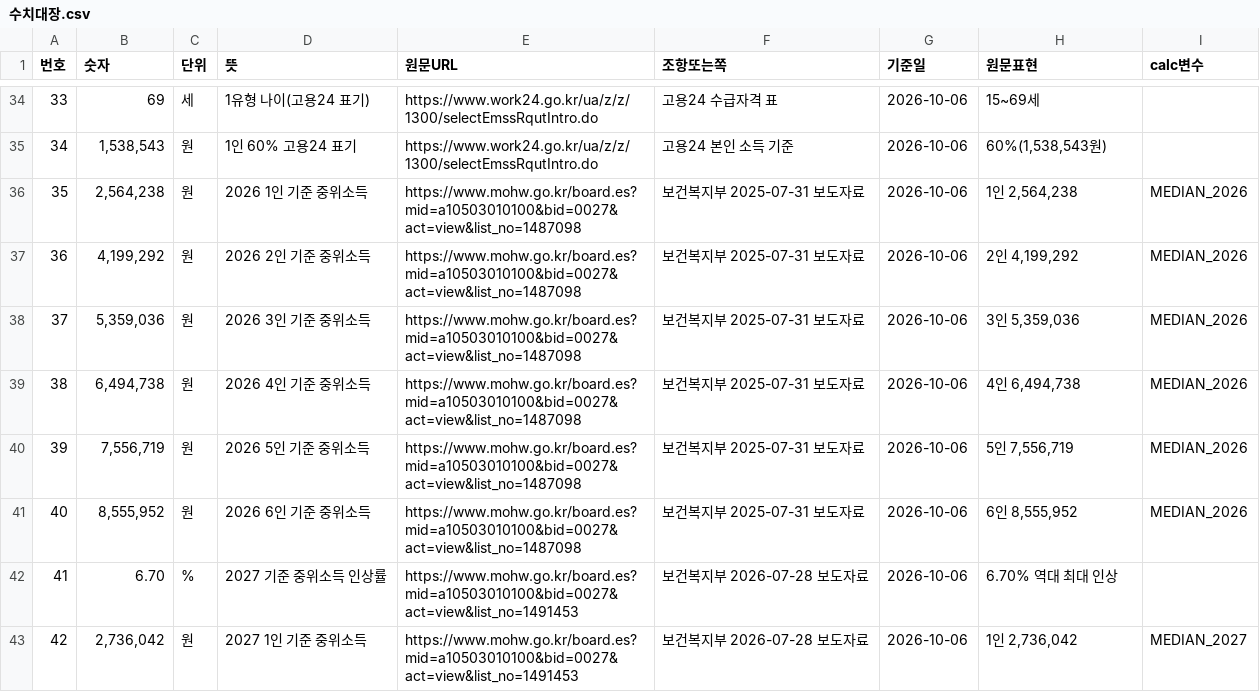
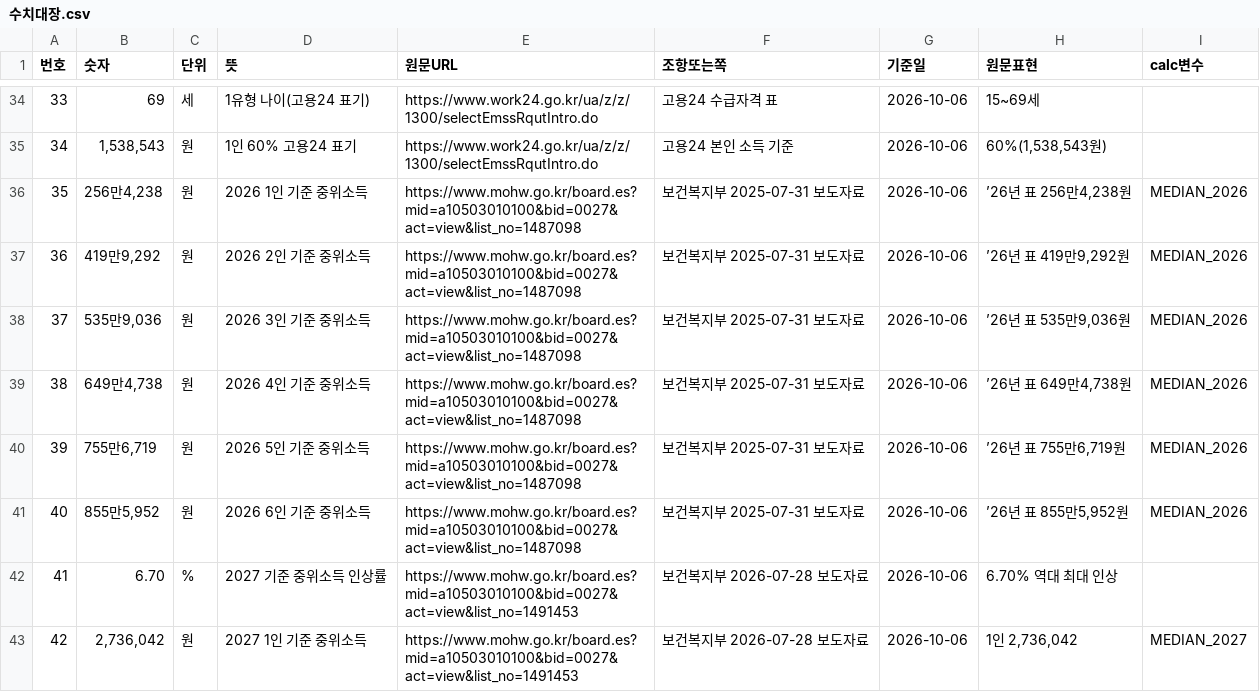
Before and after one commit to GG-Kevin/webtest, a CSV file: 작업/2026-10-11_국민취업지원/수치대장.csv, drawn as a sheet; only a part is shown, gaps mark what is left out.

```diff
--- a/작업/2026-10-11_국민취업지원/수치대장.csv
+++ b/작업/2026-10-11_국민취업지원/수치대장.csv
@@ -35,8 +35,8 @@
 34,"1,538,543",원,1인 60% 고용24 표기,https://www.work24.go.kr/ua/z/z/1300/selectEmssRqutIntro.do,고용24 본인 소득 기준,2026-10-06,"60%(1,538,543원)",
-35,"2,564,238",원,2026 1인 기준 중위소득,https://www.mohw.go.kr/board.es?mid=a10503010100&bid=0027&act=view&list_no=1487098,보건복지부 2025-07-31 보도자료,2026-10-06,"1인 2,564,238",MEDIAN_2026
-36,"4,199,292",원,2026 2인 기준 중위소득,https://www.mohw.go.kr/board.es?mid=a10503010100&bid=0027&act=view&list_no=1487098,보건복지부 2025-07-31 보도자료,2026-10-06,"2인 4,199,292",MEDIAN_2026
-37,"5,359,036",원,2026 3인 기준 중위소득,https://www.mohw.go.kr/board.es?mid=a10503010100&bid=0027&act=view&list_no=1487098,보건복지부 2025-07-31 보도자료,2026-10-06,"3인 5,359,036",MEDIAN_2026
-38,"6,494,738",원,2026 4인 기준 중위소득,https://www.mohw.go.kr/board.es?mid=a10503010100&bid=0027&act=view&list_no=1487098,보건복지부 2025-07-31 보도자료,2026-10-06,"4인 6,494,738",MEDIAN_2026
-39,"7,556,719",원,2026 5인 기준 중위소득,https://www.mohw.go.kr/board.es?mid=a10503010100&bid=0027&act=view&list_no=1487098,보건복지부 2025-07-31 보도자료,2026-10-06,"5인 7,556,719",MEDIAN_2026
-40,"8,555,952",원,2026 6인 기준 중위소득,https://www.mohw.go.kr/board.es?mid=a10503010100&bid=0027&act=view&list_no=1487098,보건복지부 2025-07-31 보도자료,2026-10-06,"6인 8,555,952",MEDIAN_2026
+35,"256만4,238",원,2026 1인 기준 중위소득,https://www.mohw.go.kr/board.es?mid=a10503010100&bid=0027&act=view&list_no=1487098,보건복지부 2025-07-31 보도자료,2026-10-06,"’26년 표 256만4,238원",MEDIAN_2026
+36,"419만9,292",원,2026 2인 기준 중위소득,https://www.mohw.go.kr/board.es?mid=a10503010100&bid=0027&act=view&list_no=1487098,보건복지부 2025-07-31 보도자료,2026-10-06,"’26년 표 419만9,292원",MEDIAN_2026
+37,"535만9,036",원,2026 3인 기준 중위소득,https://www.mohw.go.kr/board.es?mid=a10503010100&bid=0027&act=view&list_no=1487098,보건복지부 2025-07-31 보도자료,2026-10-06,"’26년 표 535만9,036원",MEDIAN_2026
+38,"649만4,738",원,2026 4인 기준 중위소득,https://www.mohw.go.kr/board.es?mid=a10503010100&bid=0027&act=view&list_no=1487098,보건복지부 2025-07-31 보도자료,2026-10-06,"’26년 표 649만4,738원",MEDIAN_2026
+39,"755만6,719",원,2026 5인 기준 중위소득,https://www.mohw.go.kr/board.es?mid=a10503010100&bid=0027&act=view&list_no=1487098,보건복지부 2025-07-31 보도자료,2026-10-06,"’26년 표 755만6,719원",MEDIAN_2026
+40,"855만5,952",원,2026 6인 기준 중위소득,https://www.mohw.go.kr/board.es?mid=a10503010100&bid=0027&act=view&list_no=1487098,보건복지부 2025-07-31 보도자료,2026-10-06,"’26년 표 855만5,952원",MEDIAN_2026
 41,6.70,%,2027 기준 중위소득 인상률,https://www.mohw.go.kr/board.es?mid=a10503010100&bid=0027&act=view&list_no=1491453,보건복지부 2026-07-28 보도자료,2026-10-06,6.70% 역대 최대 인상,
```
Also changed, not shown: 운영/원장.csv, 12 other files.
